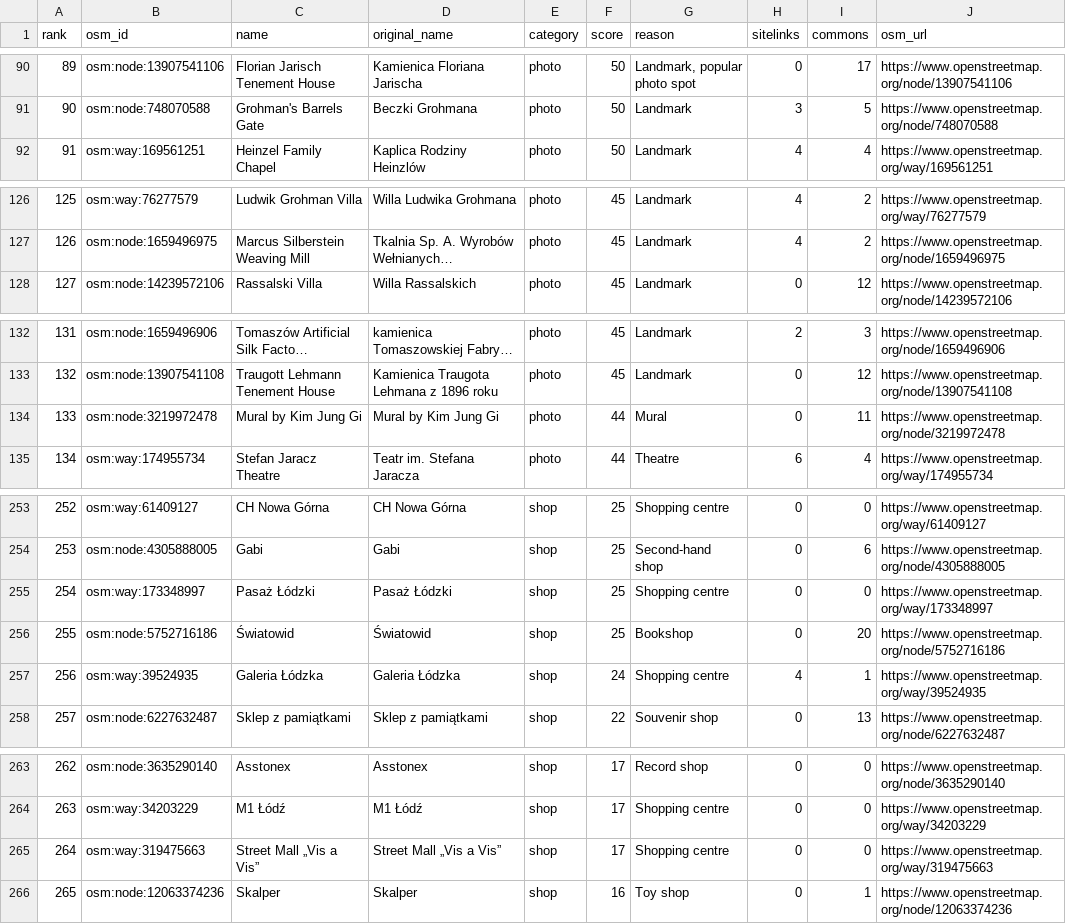
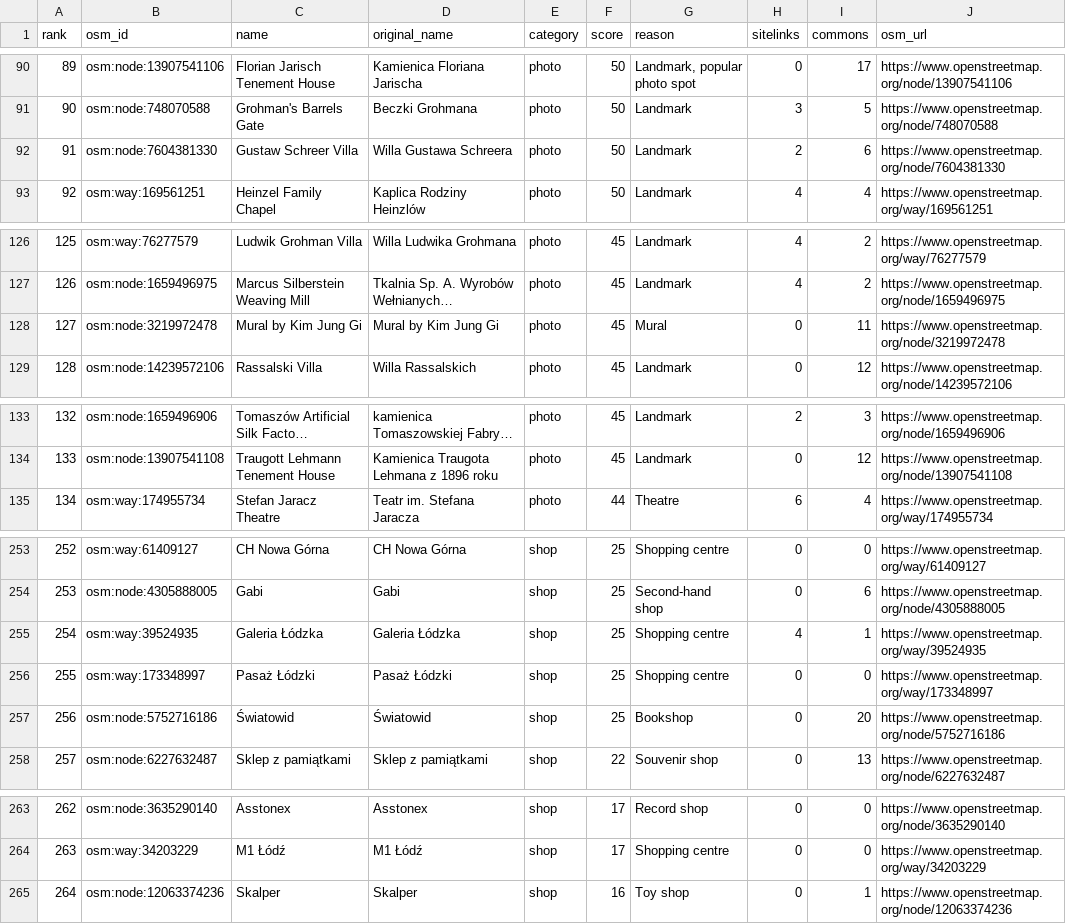
Before and after one commit to Mateuzas/wander, a CSV file: Data/review/lodz-review.csv, drawn as a sheet; only a part is shown, gaps mark what is left out; long unchanged cells end in …; removed rows and columns are numbered as before the commit, all else as after; the diff covers the shown part only; the diff names each change by its address in the sheet, - before the commit and + after, or states it on an @@ line.

```diff
--- a/Data/review/lodz-review.csv
+++ b/Data/review/lodz-review.csv
@@ column A (rank) renumbered from row 46 down @@
+row 92: 91 | osm:node:7604381330 | Gustaw Schreer Villa | Willa Gustawa Schreera | photo | 50 | Landmark | 2 | 6 | https://www.openstreetmap.org/node/7604381330
+row 128: 127 | osm:node:3219972478 | Mural by Kim Jung Gi | Mural by Kim Jung Gi | photo | 45 | Mural | 0 | 11 | https://www.openstreetmap.org/node/3219972478
-row 134: 133 | osm:node:3219972478 | Mural by Kim Jung Gi | Mural by Kim Jung Gi | photo | 44 | Mural | 0 | 11 | https://www.openstreetmap.org/node/3219972478
+row 255: 254 | osm:way:39524935 | Galeria Łódzka | Galeria Łódzka | shop | 25 | Shopping centre | 4 | 1 | https://www.openstreetmap.org/way/39524935
-row 257: 256 | osm:way:39524935 | Galeria Łódzka | Galeria Łódzka | shop | 24 | Shopping centre | 4 | 1 | https://www.openstreetmap.org/way/39524935
-row 265: 264 | osm:way:319475663 | Street Mall „Vis a Vis” | Street Mall „Vis a Vis” | shop | 17 | Shopping centre | 0 | 0 | https://www.openstreetmap.org/way/319475663
```
Also changed, not shown: 6 added rows, 7 removed rows and 3 edited cells elsewhere in this file, 1 other file.
